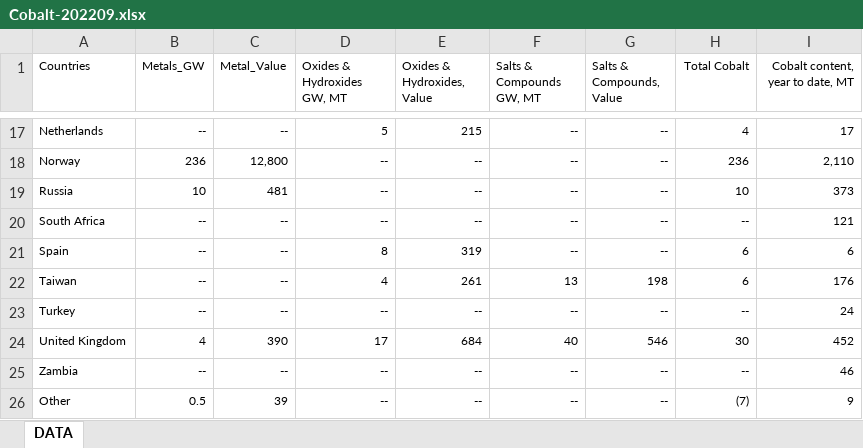
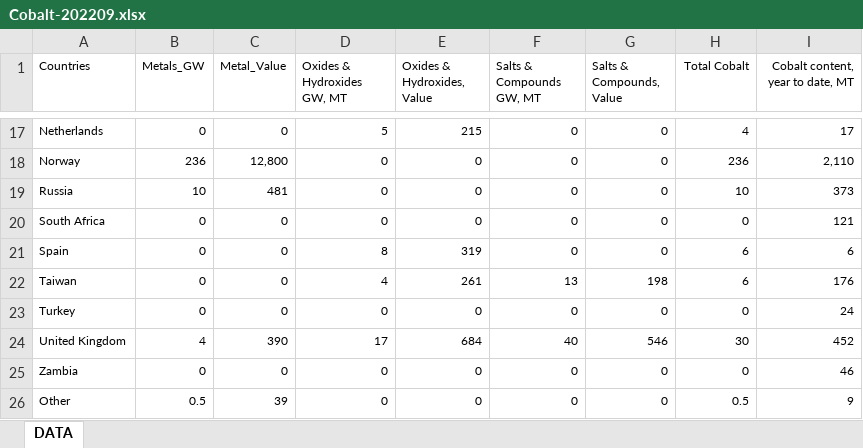
Before and after one commit to hydrobot004/super_cobalt_US, an Excel workbook: Cobalt-202209.xlsx, sheet DATA, drawn as a sheet; only a part is shown, gaps mark what is left out; values as stored, in another font and other column widths than the file's, no borders; the diff covers the shown part only; the diff names each change by its address in the sheet, - before the commit and + after, or states it on an @@ line.

```diff
--- a/Cobalt-202209.xlsx (sheet DATA)
+++ b/Cobalt-202209.xlsx (sheet DATA)
-B17 (Metals_GW): --
+B17 (Metals_GW): 0
-C17 (Metal_Value): --
+C17 (Metal_Value): 0
-F17:F21 (Salts & Compounds GW, MT): --
+F17:F21 (Salts & Compounds GW, MT): 0
-G17:G21 (Salts & Compounds, Value): --
+G17:G21 (Salts & Compounds, Value): 0
-D18:D20 (Oxides & Hydroxides GW, MT): --
+D18:D20 (Oxides & Hydroxides GW, MT): 0
-E18:E20 (Oxides & Hydroxides, Value): --
+E18:E20 (Oxides & Hydroxides, Value): 0
-B20:B23 (Metals_GW): --
+B20:B23 (Metals_GW): 0
-C20:C23 (Metal_Value): --
+C20:C23 (Metal_Value): 0
-H20 (Total Cobalt): --
+H20 (Total Cobalt): 0
-D23 (Oxides & Hydroxides GW, MT): --
+D23 (Oxides & Hydroxides GW, MT): 0
-E23 (Oxides & Hydroxides, Value): --
+E23 (Oxides & Hydroxides, Value): 0
-F23 (Salts & Compounds GW, MT): --
+F23 (Salts & Compounds GW, MT): 0
-G23 (Salts & Compounds, Value): --
+G23 (Salts & Compounds, Value): 0
-H23 (Total Cobalt): --
+H23 (Total Cobalt): 0
-B25 (Metals_GW): --
+B25 (Metals_GW): 0
-C25 (Metal_Value): --
+C25 (Metal_Value): 0
-D25:D26 (Oxides & Hydroxides GW, MT): --
+D25:D26 (Oxides & Hydroxides GW, MT): 0
-E25:E26 (Oxides & Hydroxides, Value): --
+E25:E26 (Oxides & Hydroxides, Value): 0
-F25:F26 (Salts & Compounds GW, MT): --
+F25:F26 (Salts & Compounds GW, MT): 0
-G25:G26 (Salts & Compounds, Value): --
+G25:G26 (Salts & Compounds, Value): 0
-H25 (Total Cobalt): --
+H25 (Total Cobalt): 0
-H26 (Total Cobalt): (7)
+H26 (Total Cobalt): 0.5
```
Also changed, not shown: 57 edited cells elsewhere in this sheet.
